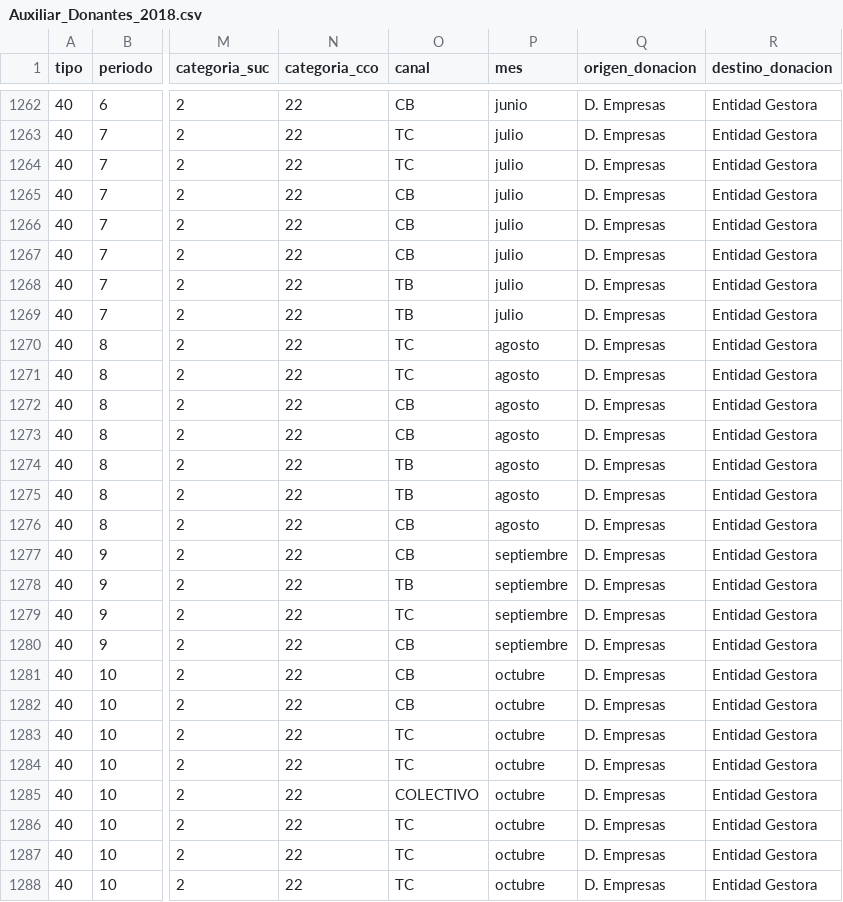
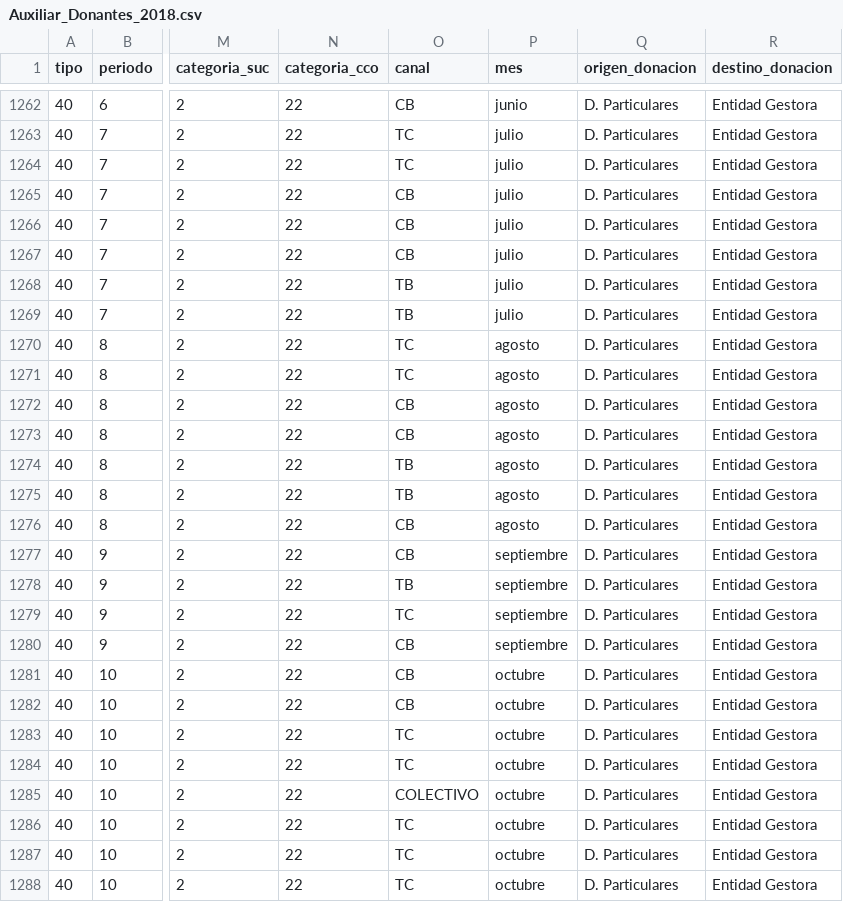
Before and after one commit to macoyulloa/acfemenina, a CSV file: data/contabilidad_limpios/Auxiliar_Donantes_2018.csv, drawn as a sheet; only a part is shown, gaps mark what is left out; the diff covers the shown part only; the diff names each change by its address in the sheet, - before the commit and + after, or states it on an @@ line.

```diff
--- a/data/contabilidad_limpios/Auxiliar_Donantes_2018.csv
+++ b/data/contabilidad_limpios/Auxiliar_Donantes_2018.csv
-Q1262:Q1288 (origen_donacion): D. Empresas
+Q1262:Q1288 (origen_donacion): D. Particulares
```
Also changed, not shown: 137 edited cells elsewhere in this file, data/contabilidad_limpios/Auxiliar_Donantes_2019.csv, data/contabilidad_limpios/Auxiliar_Donantes_2020.csv, 4 other files.
